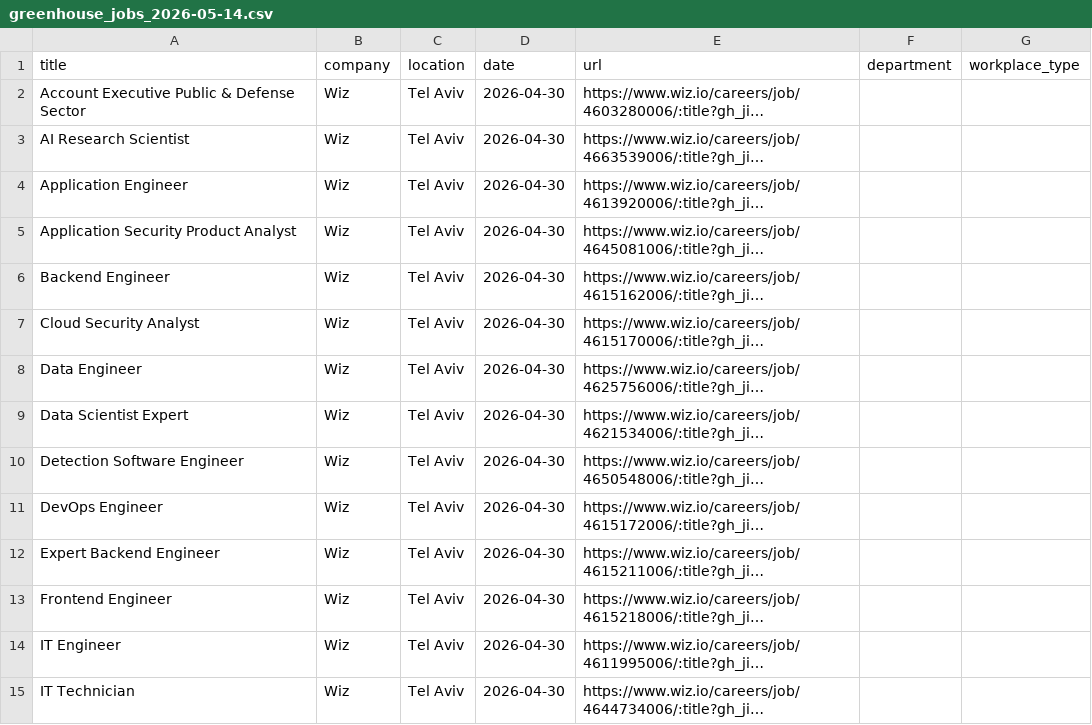
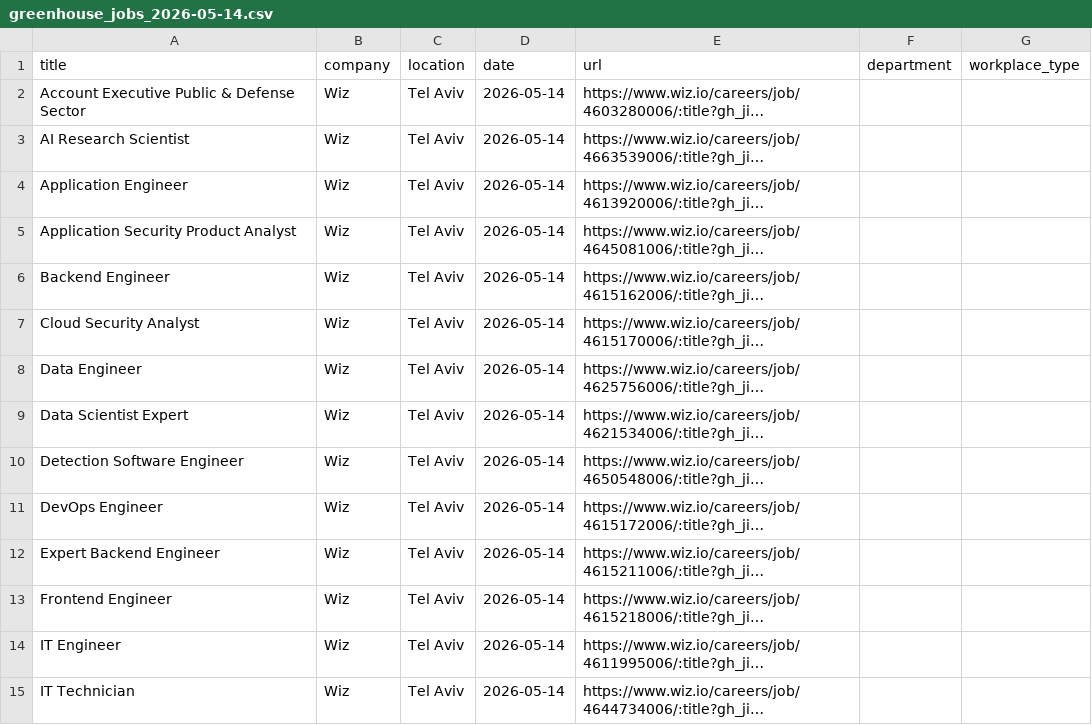
Before and after one commit to Genys30/jobfinder1, a CSV file: greenhouse_jobs_2026-05-14.csv, drawn as a sheet; only a part is shown; long unchanged cells end in …; the diff covers the shown part only; the diff names each change by its address in the sheet, - before the commit and + after, or states it on an @@ line.

```diff
--- a/greenhouse_jobs_2026-05-14.csv
+++ b/greenhouse_jobs_2026-05-14.csv
-D2:D15 (date): 2026-04-30
+D2:D15 (date): 2026-05-14
```
Also changed, not shown: 2 removed rows and 15 edited cells elsewhere in this file, comeet_jobs_2026-05-14.csv, haifa_jobs_2026-05-14.csv, 6 other files.
